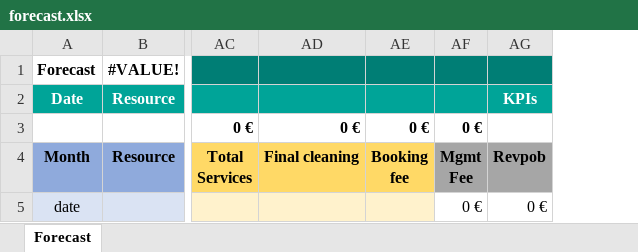
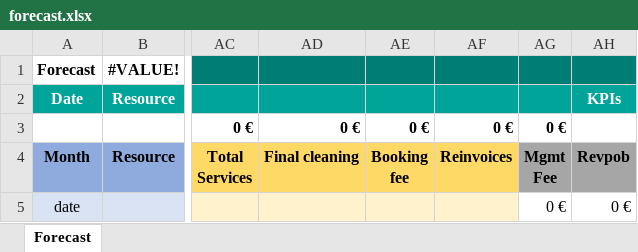
Before and after one commit to alejandro-andre/cotown-back, an Excel workbook: app/templates/report/forecast.xlsx, sheet Forecast, drawn as a sheet; only a part is shown, gaps mark what is left out; values as stored, in another font and other column widths than the file's, no borders; conditional formats not drawn; the diff names each change by its address in the sheet, - before the commit and + after, or states it on an @@ line.

Commit message:
Forecast reinvoices

```diff
--- a/app/templates/report/forecast.xlsx (sheet Forecast)
+++ b/app/templates/report/forecast.xlsx (sheet Forecast)
+column AF, rows 3-4: 0 € | Reinvoices
```
Also changed, not shown: formulas that keep their value, 2 other files.
